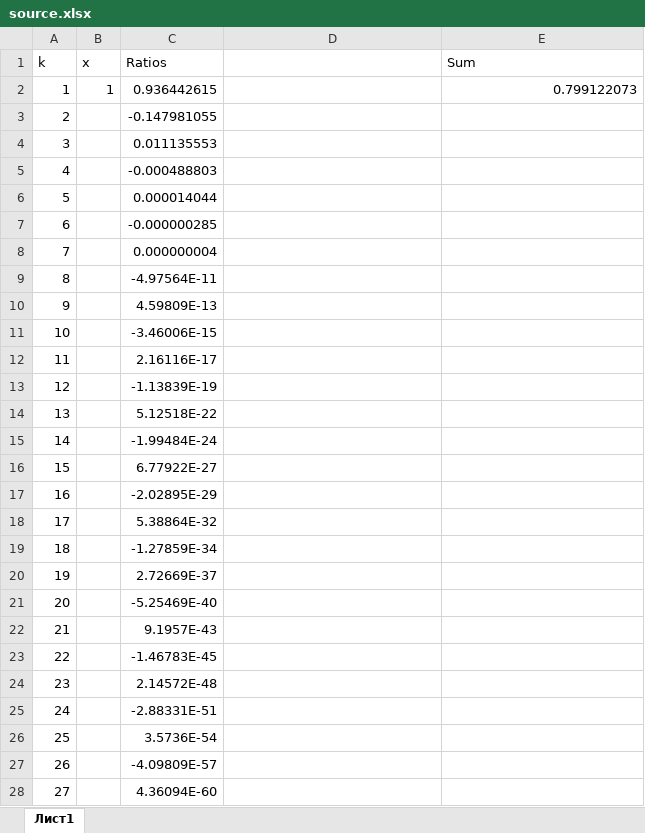
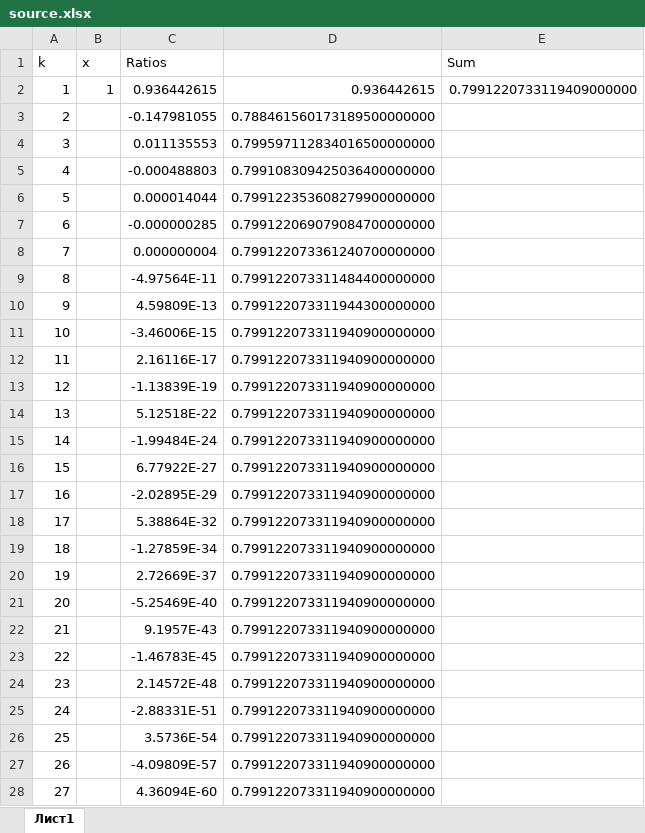
Before and after one commit to NandreyN/Sem3Lab5, an Excel workbook: source.xlsx, sheet Лист1, drawn as a sheet; only a part is shown; values as stored, in another font and other column widths than the file's, no borders; the diff covers the shown part only; the diff names each change by its address in the sheet, - before the commit and + after, or states it on an @@ line.

Commit message:
excel fixes

```diff
--- a/source.xlsx (sheet Лист1)
+++ b/source.xlsx (sheet Лист1)
-D2: (empty)
+D2: 0.936442615
-E2 (Sum): 0.799122073
+E2 (Sum): 0.7991220733119409000000
-D3: (empty)
+D3: 0.788461560173189500000000
-D4: (empty)
+D4: 0.799597112834016500000000
-D5: (empty)
+D5: 0.799108309425036400000000
-D6: (empty)
+D6: 0.799122353608279900000000
-D7: (empty)
+D7: 0.799122069079084700000000
-D8: (empty)
+D8: 0.799122073361240700000000
-D9: (empty)
+D9: 0.799122073311484400000000
-D10: (empty)
+D10: 0.799122073311944300000000
-D11:D28: (empty)
+D11:D28: 0.799122073311940900000000
```
Also changed, not shown: 28 edited cells elsewhere in this sheet.
